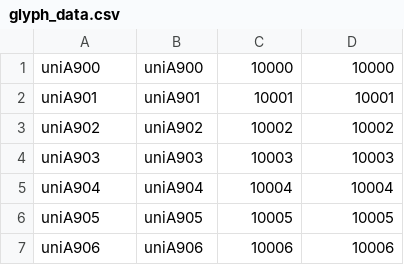
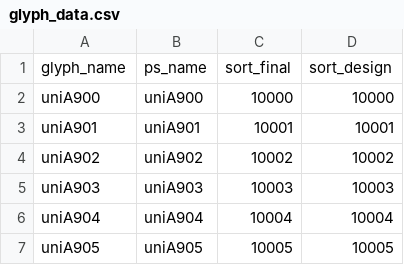
Before and after one commit to silnrsi/font-kayphodu, a CSV file: source/glyph_data.csv, drawn as a sheet; only a part is shown; the shorter side is filled out with more unchanged rows; the diff names each change by its address in the sheet, - before the commit and + after, or states it on an @@ line.

Commit message:
Restore glyph_data headers and apply new sort fo fonts [nobuild]

```diff
--- a/source/glyph_data.csv
+++ b/source/glyph_data.csv
+row 1: glyph_name | ps_name | sort_final | sort_design
```
Also changed, not shown: 4 other files.
